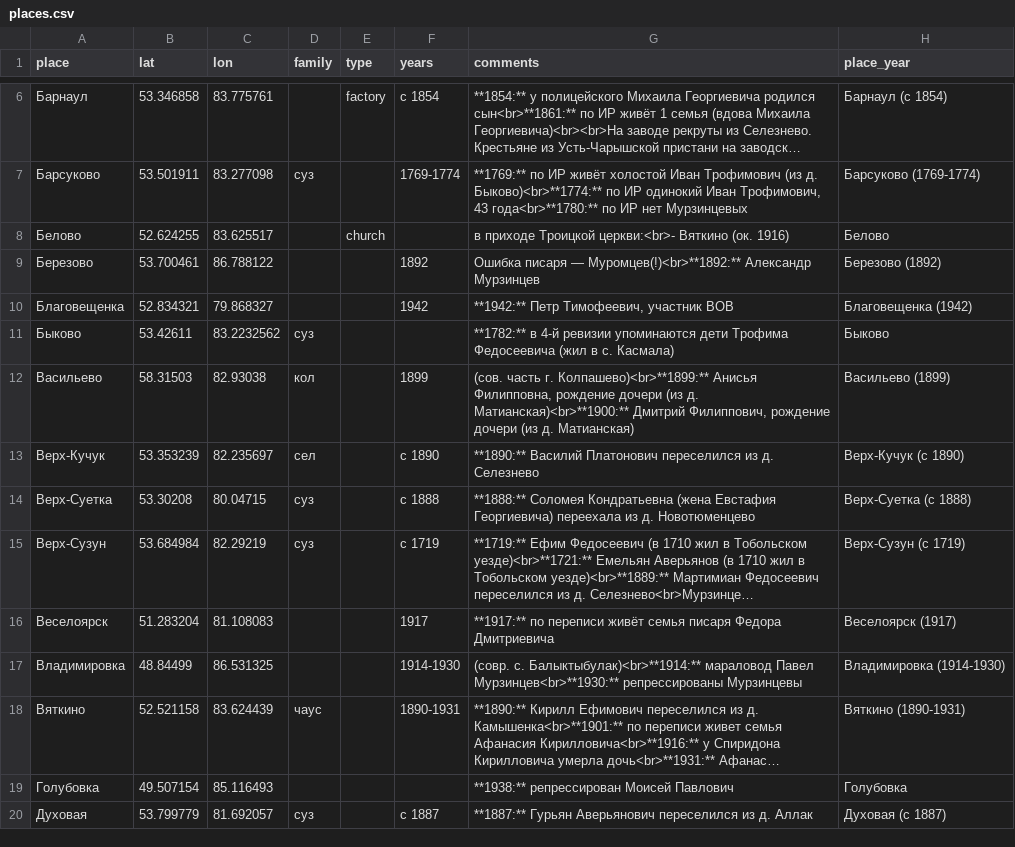
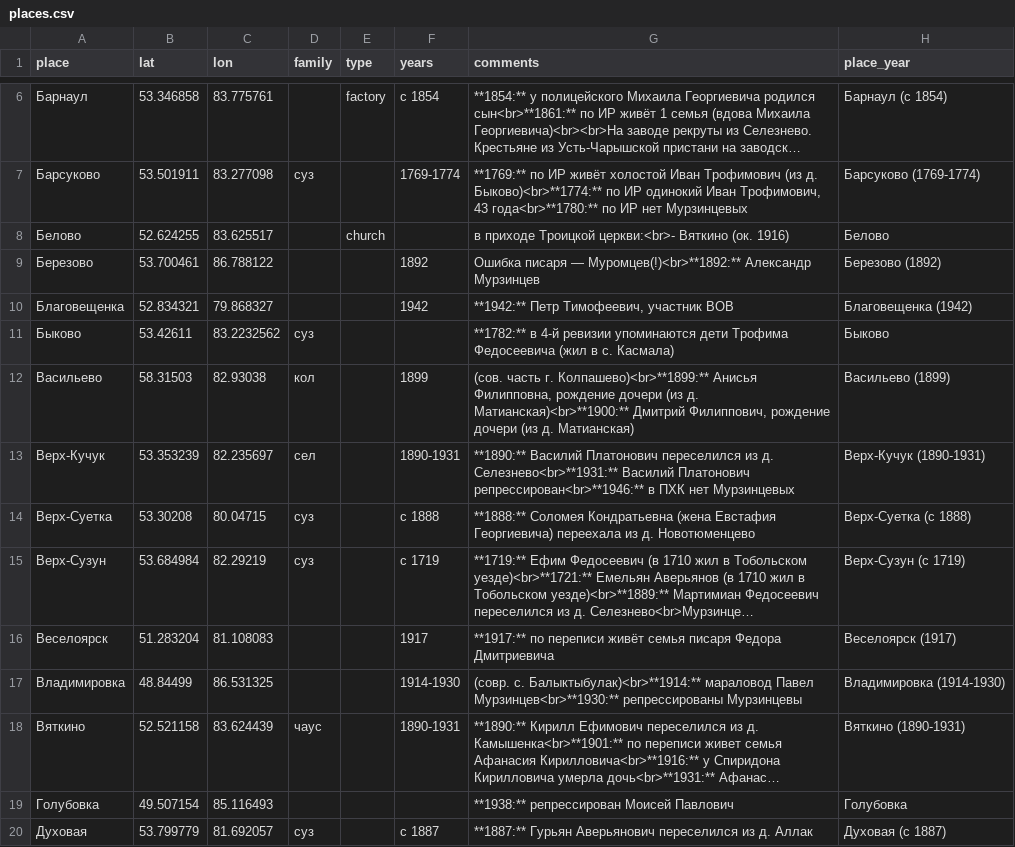
Before and after one commit to nikita-moor/genealogy, a CSV file: umap/places.csv, drawn as a sheet; only a part is shown, gaps mark what is left out; long unchanged cells end in ….

Commit message:
update places 2026-05-22

```diff
--- a/umap/places.csv
+++ b/umap/places.csv
@@ -12,3 +12,3 @@
 "Васильево","58.31503","82.93038","кол","","1899","(сов. часть г. Колпашево)<br>**1899:** Анисья Филипповна, рождение дочери (из д. Матианская)<br>**1900:** Дмитрий Филиппович, рождение дочери (из д. Матианская)","Васильево (1899)"
-"Верх-Кучук","53.353239","82.235697","сел","","с 1890","**1890:** Василий Платонович переселился из д. Селезнево","Верх-Кучук (с 1890)"
+"Верх-Кучук","53.353239","82.235697","сел","","1890-1931","**1890:** Василий Платонович переселился из д. Селезнево<br>**1931:** Василий Платонович репрессирован<br>**1946:** в ПХК нет Мурзинцевых","Верх-Кучук (1890-1931)"
 "Верх-Суетка","53.30208","80.04715","суз","","с 1888","**1888:** Соломея Кондратьевна (жена Евстафия Георгиевича) переехала из д. Новотюменцево","Верх-Суетка (с 1888)"
```
